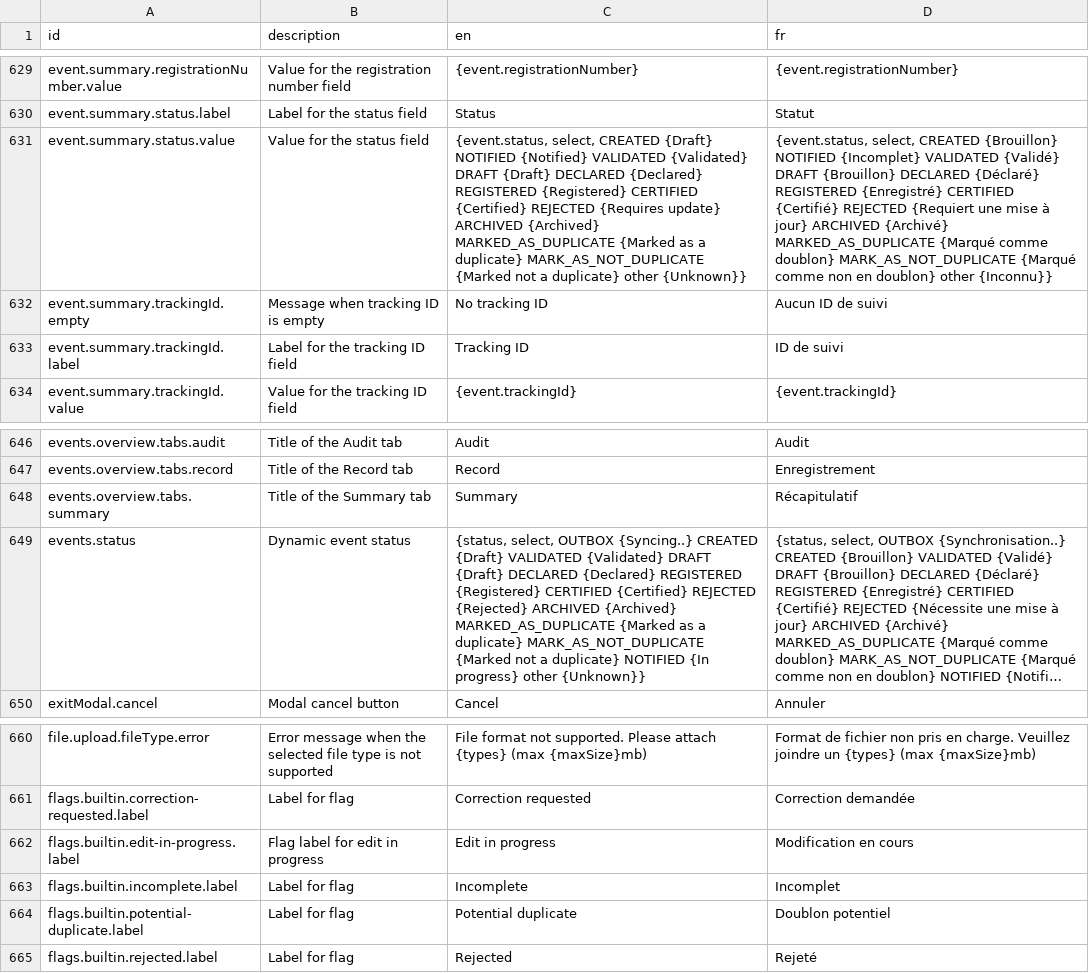
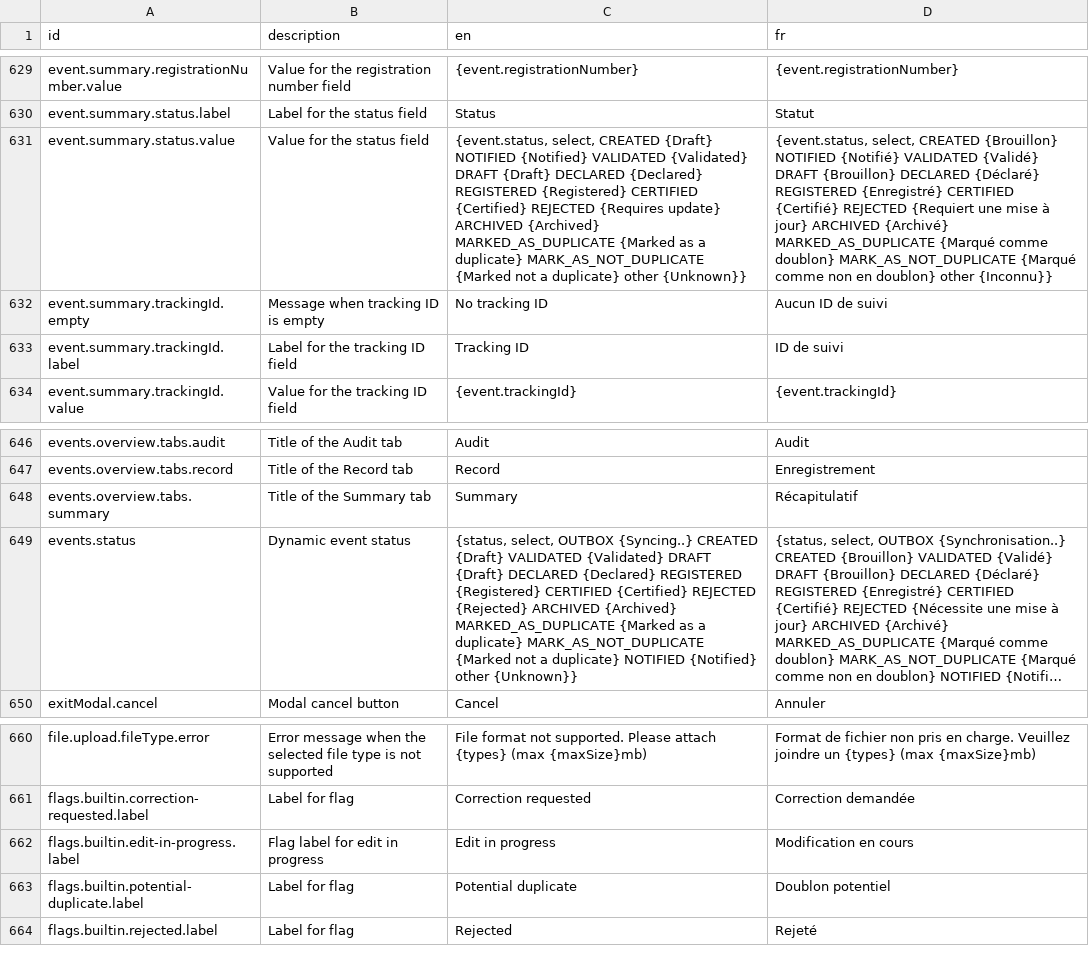
Before and after one commit to opencrvs/opencrvs-core, a CSV file: packages/countryconfig-template/src/translations/client.csv, drawn as a sheet; only a part is shown, gaps mark what is left out; long unchanged cells end in …; the diff names each change by its address in the sheet, - before the commit and + after, or states it on an @@ line.

```diff
--- a/packages/countryconfig-template/src/translations/client.csv
+++ b/packages/countryconfig-template/src/translations/client.csv
-D631 (fr): …{Brouillon} NOTIFIED {Incomplet} VALIDATED {Validé}…
+D631 (fr): …{Brouillon} NOTIFIED {Notifié} VALIDATED {Validé}…
-C649 (en): …duplicate} NOTIFIED {In progress} other {Unknown}}
+C649 (en): …duplicate} NOTIFIED {Notified} other {Unknown}}
-row 663: flags.builtin.incomplete.label | Label for flag | Incomplete | Incomplet
```
Also changed, not shown: packages/testland/src/translations/client.csv, 13 other files.
